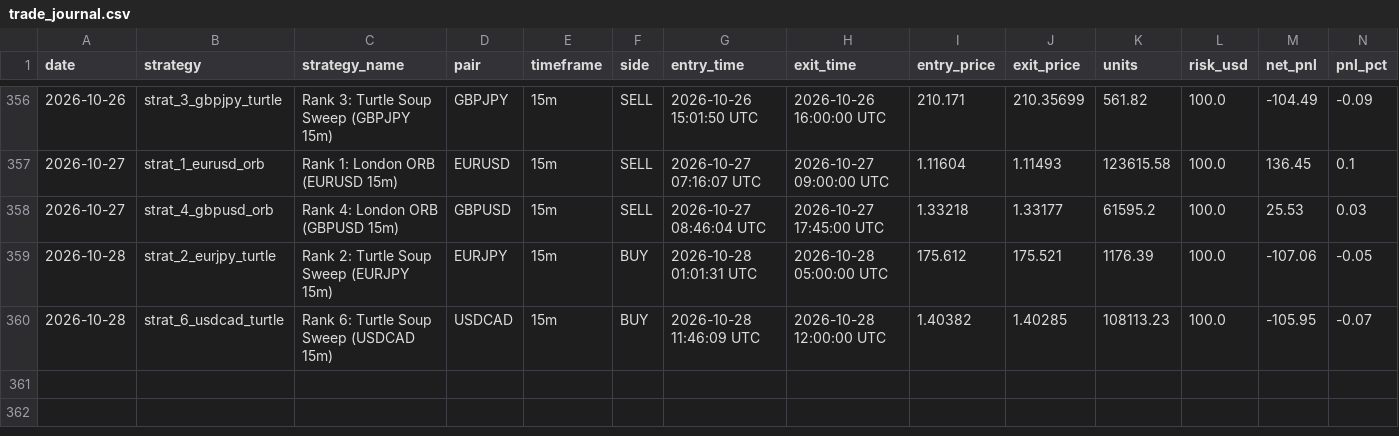
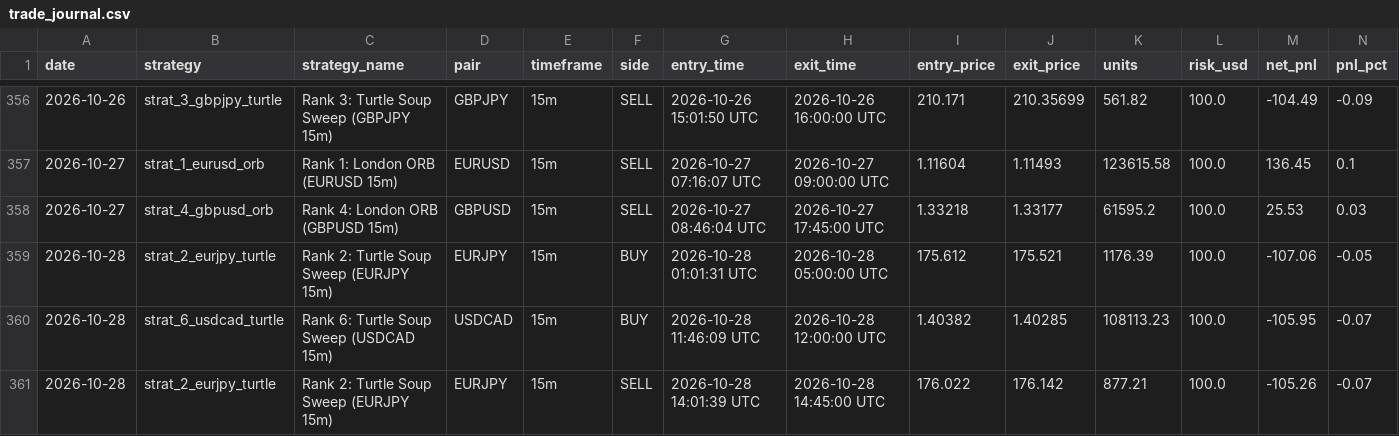
Before and after one commit to don9116969-cmd/FXFX, a CSV file: data/trade_journal.csv, drawn as a sheet; only a part is shown, gaps mark what is left out; rows hold the shown columns only; the diff names each change by its address in the sheet, - before the commit and + after, or states it on an @@ line.

Commit message:
Trade closed: EURJPY SELL PnL: $-105.26 [skip ci]

```diff
--- a/data/trade_journal.csv
+++ b/data/trade_journal.csv
+row 361: 2026-10-28 | strat_2_eurjpy_turtle | Rank 2: Turtle Soup Sweep (EURJPY 15m) | EURJPY | 15m | SELL | 2026-10-28 14:01:39 UTC | 2026-10-28 14:45:00 UTC | 176.022 | 176.142 | 877.21 | 100.0 | -105.26 | -0.07
```
Also changed, not shown: 2 other files.
